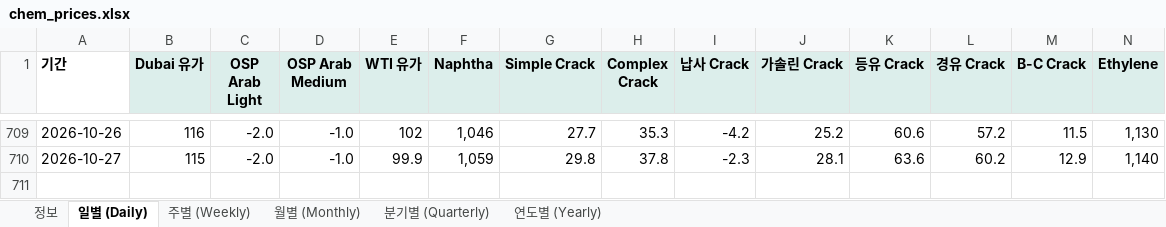
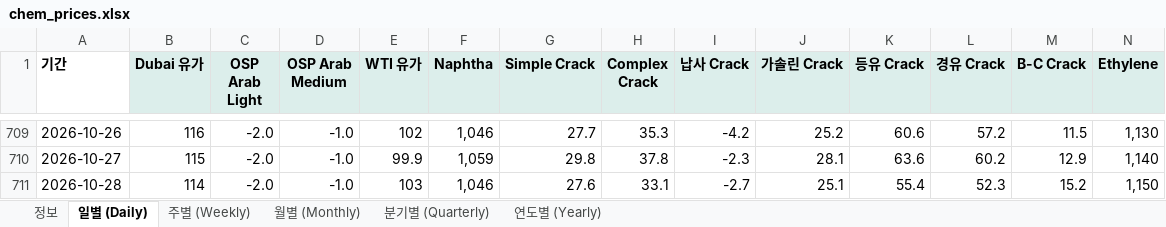
Before and after one commit to jwk490-cell/research-lab, an Excel workbook: data/chem_prices.xlsx, sheet 일별 (Daily), drawn as a sheet; only a part is shown, gaps mark what is left out; values as stored, in another font and other column widths than the file's, no borders; rows hold the shown columns only; the diff names each change by its address in the sheet, - before the commit and + after, or states it on an @@ line.

```diff
--- a/data/chem_prices.xlsx (sheet 일별 (Daily))
+++ b/data/chem_prices.xlsx (sheet 일별 (Daily))
+row 711: 2026-10-28 | 114 | -2.0 | -1.0 | 103 | 1,046 | 27.6 | 33.1 | -2.7 | 25.1 | 55.4 | 52.3 | 15.2 | 1,150
```
Also changed, not shown: sheet 정보, 2 other files.
